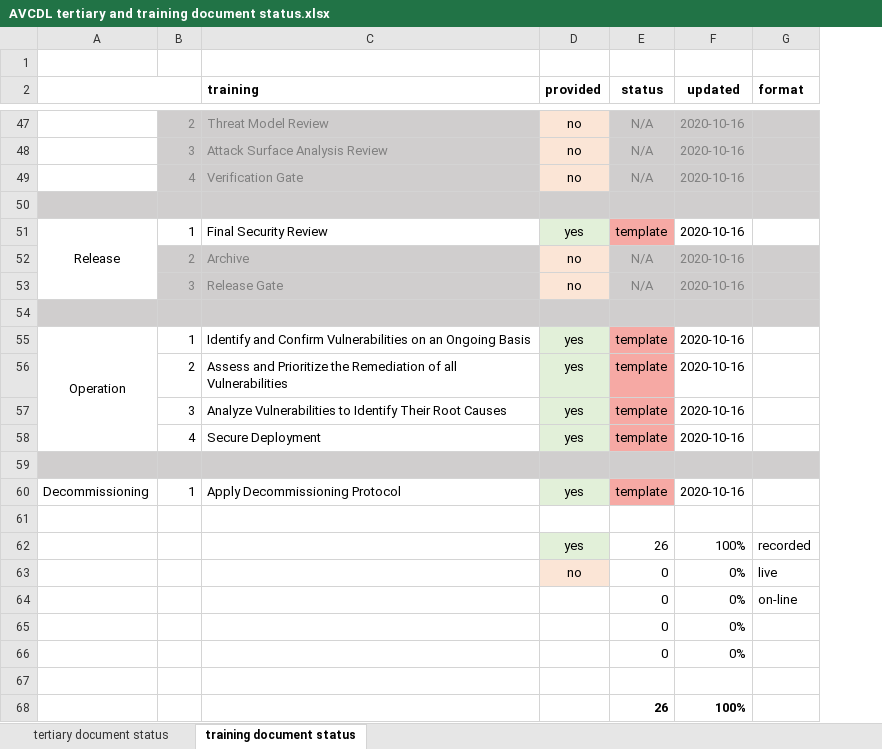
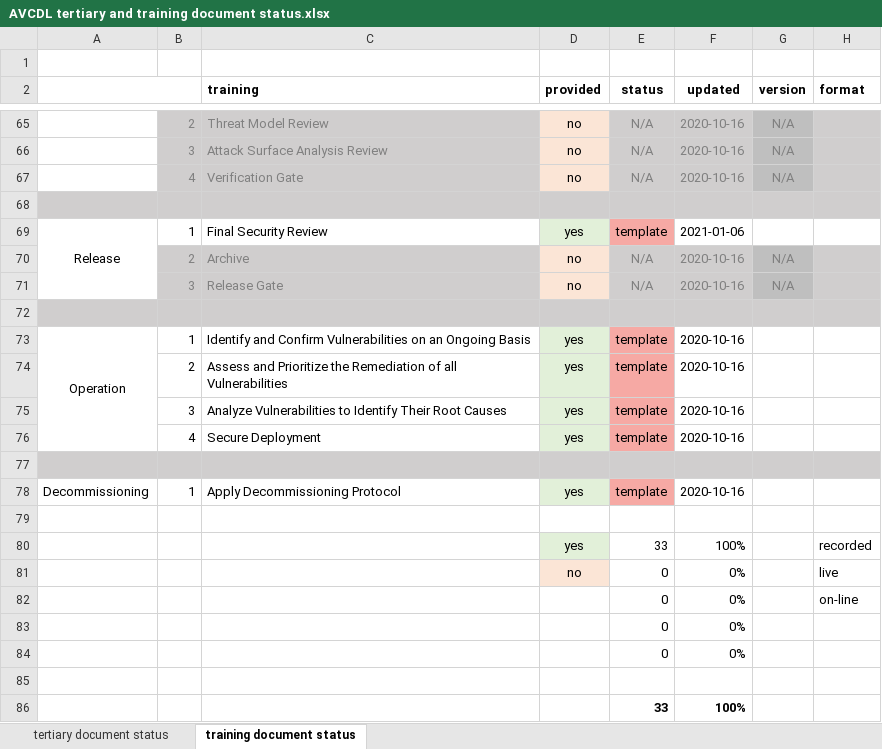
Before and after one commit to nutonomy/AVCDL, an Excel workbook: source/reference_documents/working_material/AVCDL tertiary and training document status.xlsx, sheet training document status, drawn as a sheet; only a part is shown, gaps mark what is left out; values as stored, in another font and other column widths than the file's, no borders; addresses are those after the commit; the diff covers the shown part only; the diff names each change by its address in the sheet, - before the commit and + after, or states it on an @@ line.

Commit message:
updated tertiary / training document status spreadsheet

```diff
--- a/source/reference_documents/working_material/AVCDL tertiary and training document status.xlsx (sheet training document status)
+++ b/source/reference_documents/working_material/AVCDL tertiary and training document status.xlsx (sheet training document status)
+column G (version), rows 65-71: N/A | N/A | N/A |  |  | N/A | N/A
-F69 (updated): 2020-10-16
+F69 (updated): 2021-01-06
-E80 (status): 26
+E80 (status): 33
-E86 (status): 26
+E86 (status): 33
```
Also changed, not shown: 19 added rows, 1 removed row, 27 edited cells and merged cells elsewhere in this sheet, sheet tertiary document status, formulas that keep their value.
